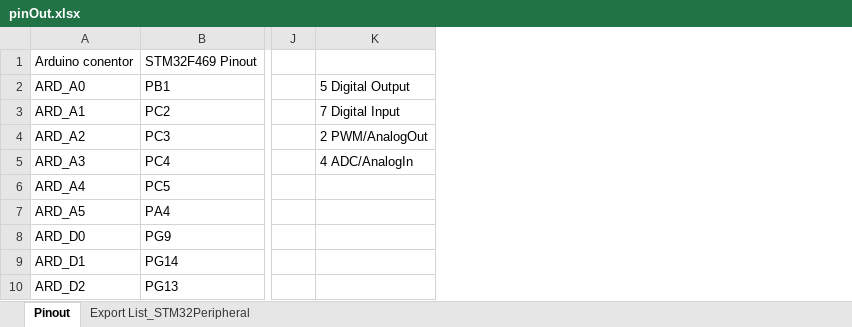
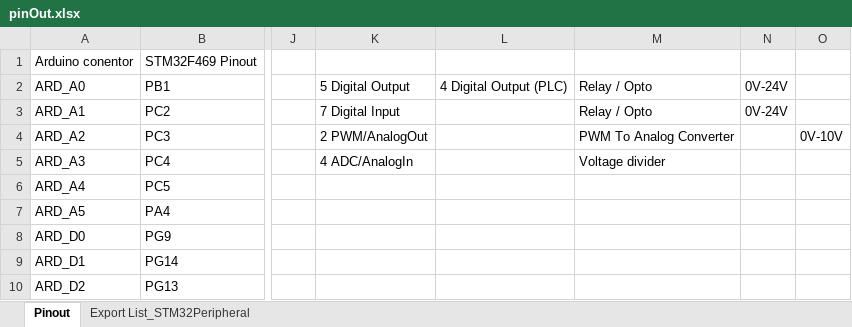
Before and after one commit to anhembedded/PCS_HMI, an Excel workbook: Doc/pinOut.xlsx, sheet Pinout, drawn as a sheet; only a part is shown, gaps mark what is left out; values as stored, in another font and other column widths than the file's, no borders; charts and pictures not drawn; the diff names each change by its address in the sheet, - before the commit and + after, or states it on an @@ line.

```diff
--- a/Doc/pinOut.xlsx (sheet Pinout)
+++ b/Doc/pinOut.xlsx (sheet Pinout)
+column L, row 2: 4 Digital Output (PLC)
+column M, rows 2-5: Relay / Opto | Relay / Opto | PWM To Analog Converter | Voltage divider
+column N, rows 2-3: 0V-24V | 0V-24V
+column O, row 4: 0V-10V
```
Also changed, not shown: charts or pictures, 4 other files.
